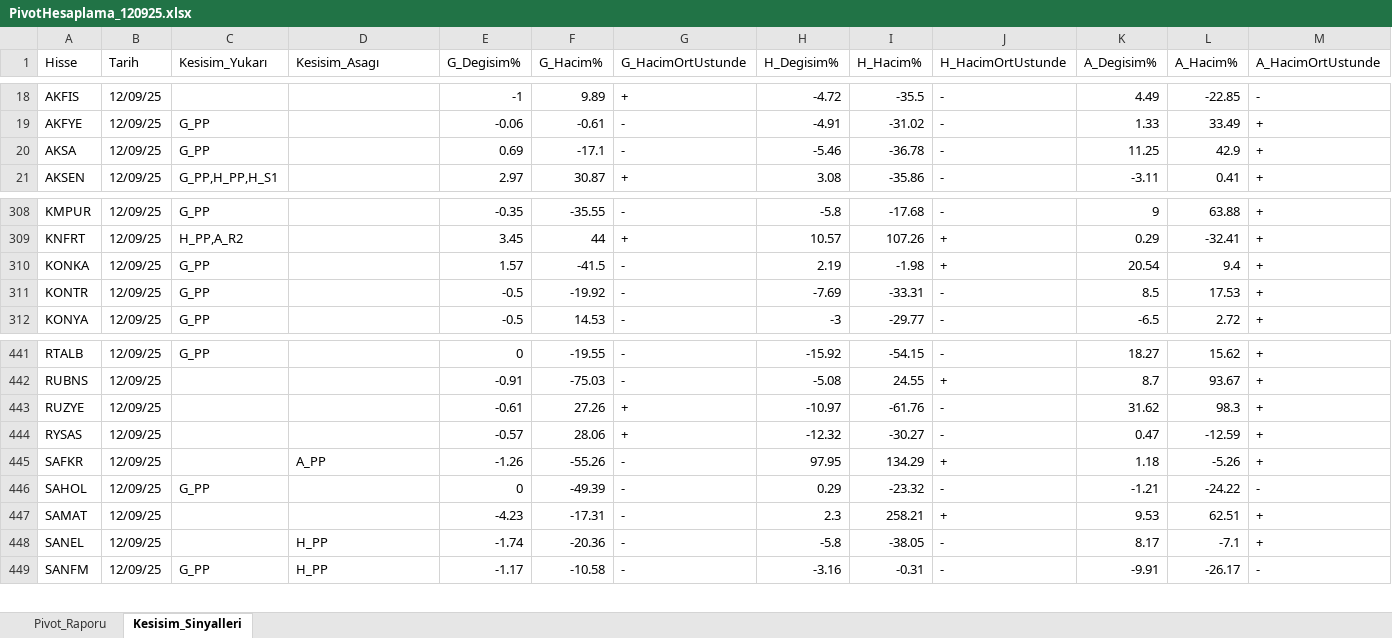
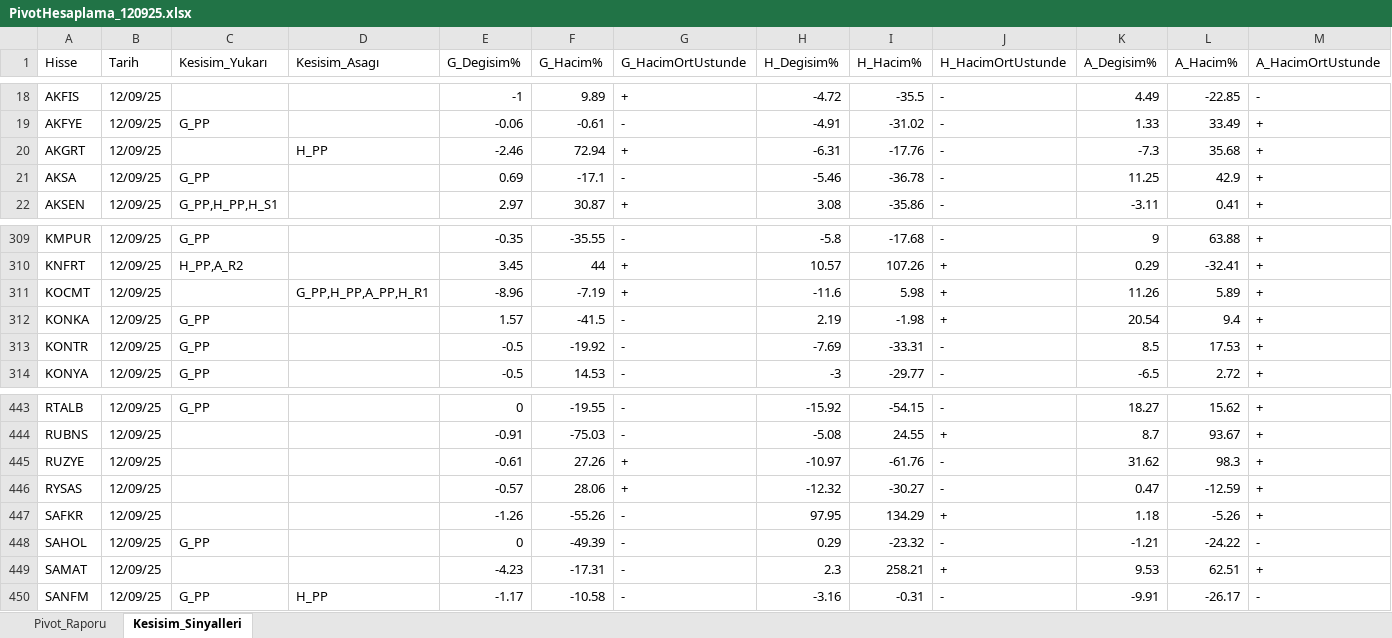
Before and after one commit to erdemustun/Dosyalar, an Excel workbook: PivotHesaplama_120925.xlsx, sheet Kesisim_Sinyalleri, drawn as a sheet; only a part is shown, gaps mark what is left out; values as stored, in another font and other column widths than the file's, no cell formats; removed rows and columns are numbered as before the commit, all else as after; the diff names each change by its address in the sheet, - before the commit and + after, or states it on an @@ line.

```diff
--- a/PivotHesaplama_120925.xlsx (sheet Kesisim_Sinyalleri)
+++ b/PivotHesaplama_120925.xlsx (sheet Kesisim_Sinyalleri)
+row 20: AKGRT | 12/09/25 |  | H_PP | -2.46 | 72.94 | + | -6.31 | -17.76 | - | -7.3 | 35.68 | +
+row 311: KOCMT | 12/09/25 |  | G_PP,H_PP,A_PP,H_R1 | -8.96 | -7.19 | + | -11.6 | 5.98 | + | 11.26 | 5.89 | +
-D447 (Kesisim_Asagı): A_PP
+D447 (Kesisim_Asagı): (empty)
-row 448: SANEL | 12/09/25 |  | H_PP | -1.74 | -20.36 | - | -5.8 | -38.05 | - | 8.17 | -7.1 | +
```
Also changed, not shown: sheet Pivot_Raporu, cell formats.
